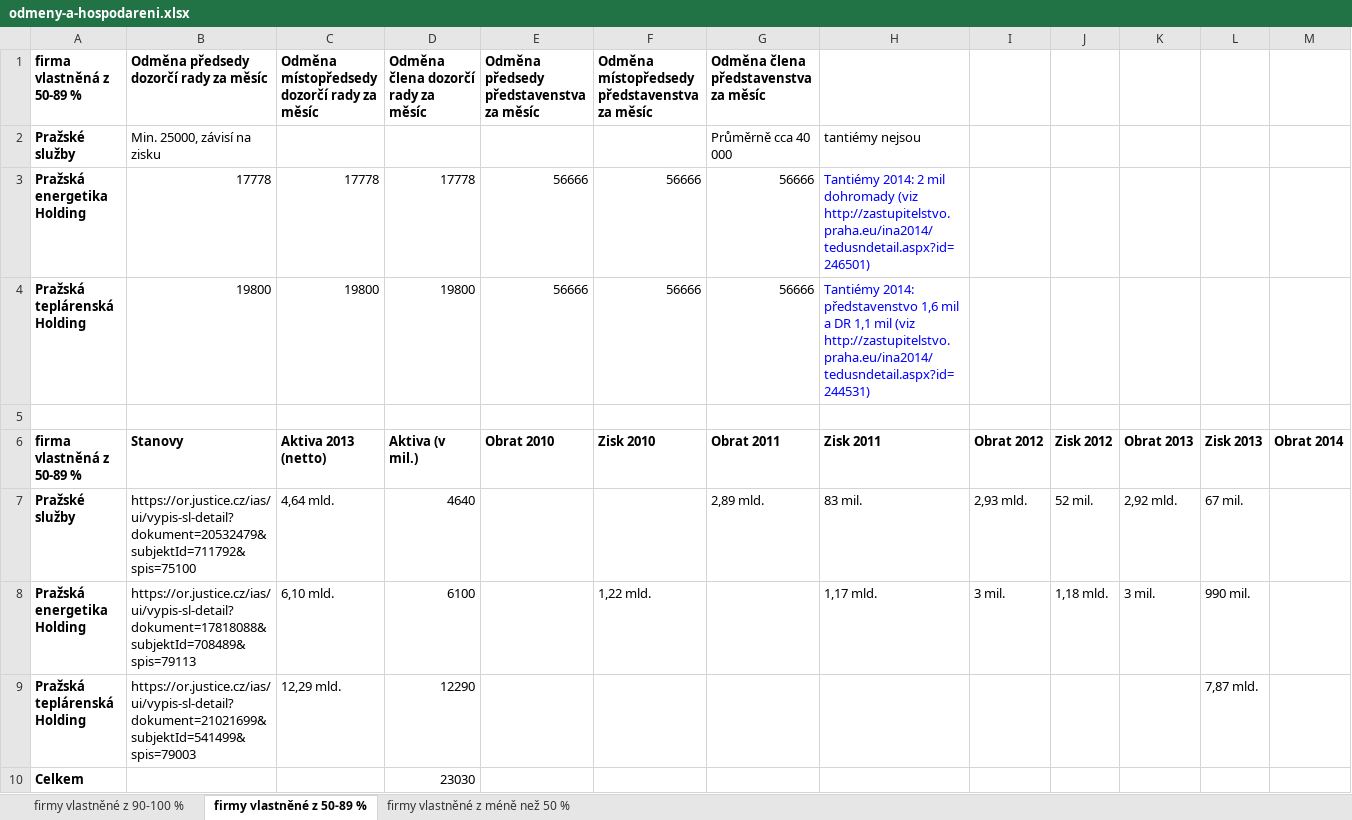
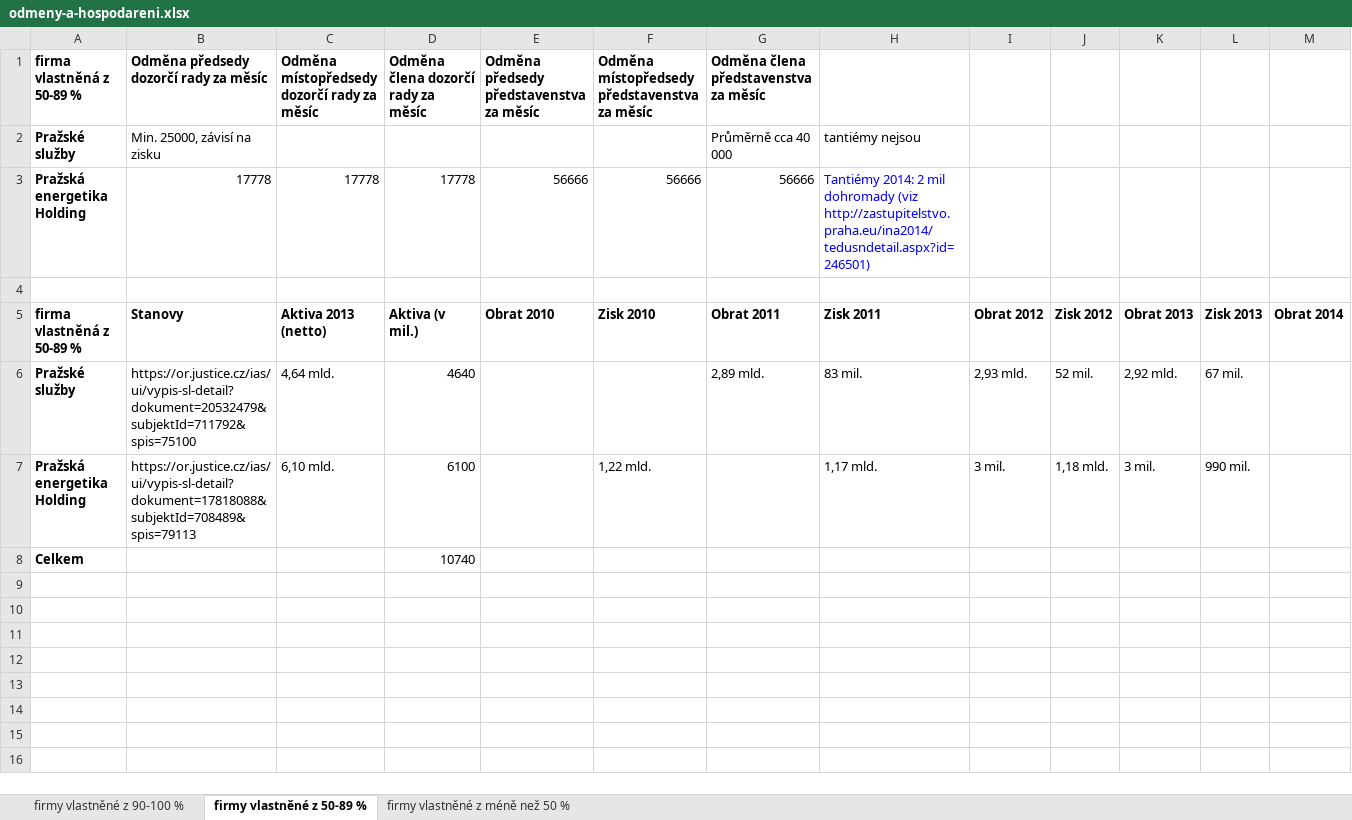
Before and after one commit to pirati-cz/Praha, an Excel workbook: materialy/mestske-firmy/odmeny-a-hospodareni.xlsx, sheet firmy vlastněné z 50-89 %, drawn as a sheet; only a part is shown; values as stored, in another font and other column widths than the file's, no borders; removed rows and columns are numbered as before the commit, all else as after; rows hold the shown columns only; the diff names each change by its address in the sheet, - before the commit and + after, or states it on an @@ line.

Commit message:
odmeny

```diff
--- a/materialy/mestske-firmy/odmeny-a-hospodareni.xlsx (sheet firmy vlastněné z 50-89 %)
+++ b/materialy/mestske-firmy/odmeny-a-hospodareni.xlsx (sheet firmy vlastněné z 50-89 %)
-row 4: Pražská teplárenská Holding | 19800 | 19800 | 19800 | 56666 | 56666 | 56666 | Tantiémy 2014: představenstvo 1,6 mil a DR 1,1 mil (viz http://zastupitelstvo.praha.eu/ina2014/tedusndetail.aspx?id=244531)
-row 9: Pražská teplárenská Holding | https://or.justice.cz/ias/ui/vypis-sl-detail?dokument=21021699&subjektId=541499&spis=79003 | 12,29 mld. | 12290 |  |  |  |  |  |  |  | 7,87 mld.
-D8: 23030
+D8: 10740
```
Also changed, not shown: sheet firmy vlastněné z méně než 50 %, sheet firmy vlastněné z 90-100 %.
